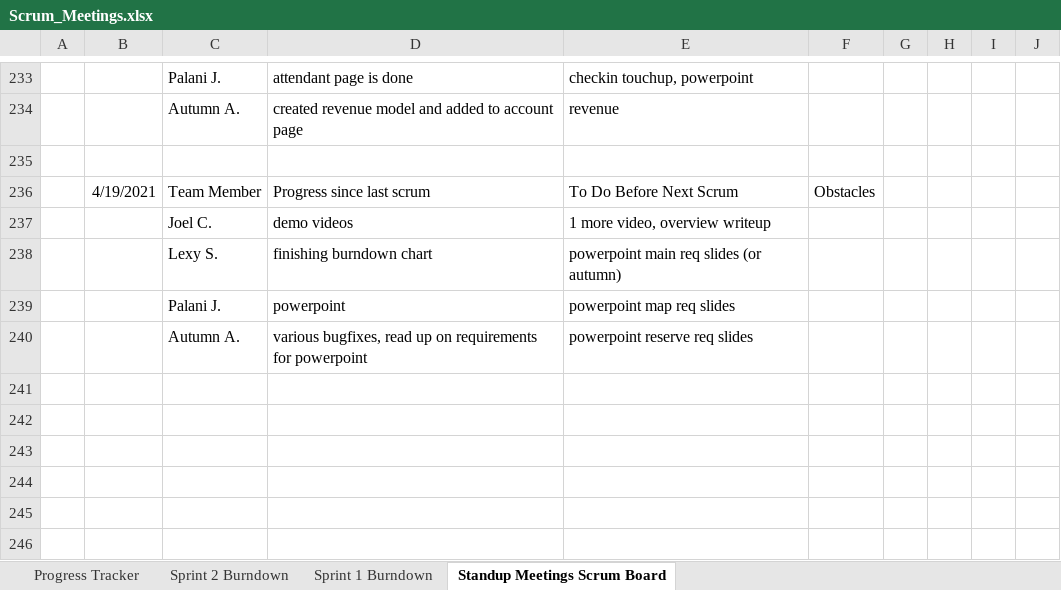
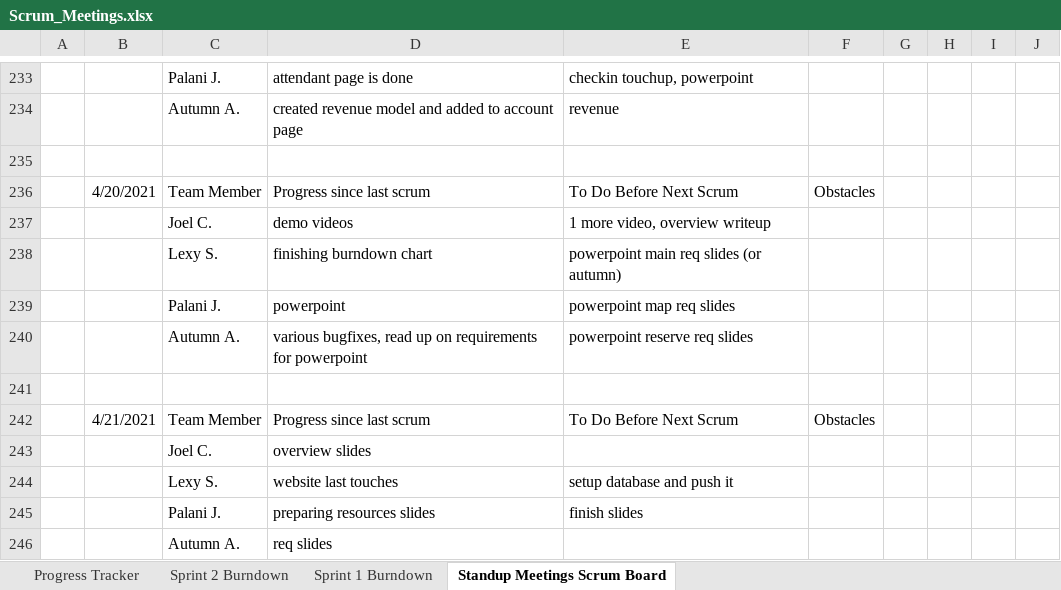
Before and after one commit to lexykj/TheDjinns-Group10, an Excel workbook: docs/Project_Management/Scrum_Meetings.xlsx, sheet Standup Meetings Scrum Board, drawn as a sheet; only a part is shown, gaps mark what is left out; values as stored, in another font and other column widths than the file's, no borders; the diff names each change by its address in the sheet, - before the commit and + after, or states it on an @@ line.

Commit message:
Standup mtg notes on excel

```diff
--- a/docs/Project_Management/Scrum_Meetings.xlsx (sheet Standup Meetings Scrum Board)
+++ b/docs/Project_Management/Scrum_Meetings.xlsx (sheet Standup Meetings Scrum Board)
-B236: 4/19/2021
+B236: 4/20/2021
+row 241: (empty)
+row 242:  | 4/21/2021 | Team Member | Progress since last scrum | To Do Before Next Scrum | Obstacles
+row 243:  |  | Joel C. | overview slides
+row 244:  |  | Lexy S. | website last touches | setup database and push it
+row 245:  |  | Palani J. | preparing resources slides | finish slides
+row 246:  |  | Autumn A. | req slides
```
